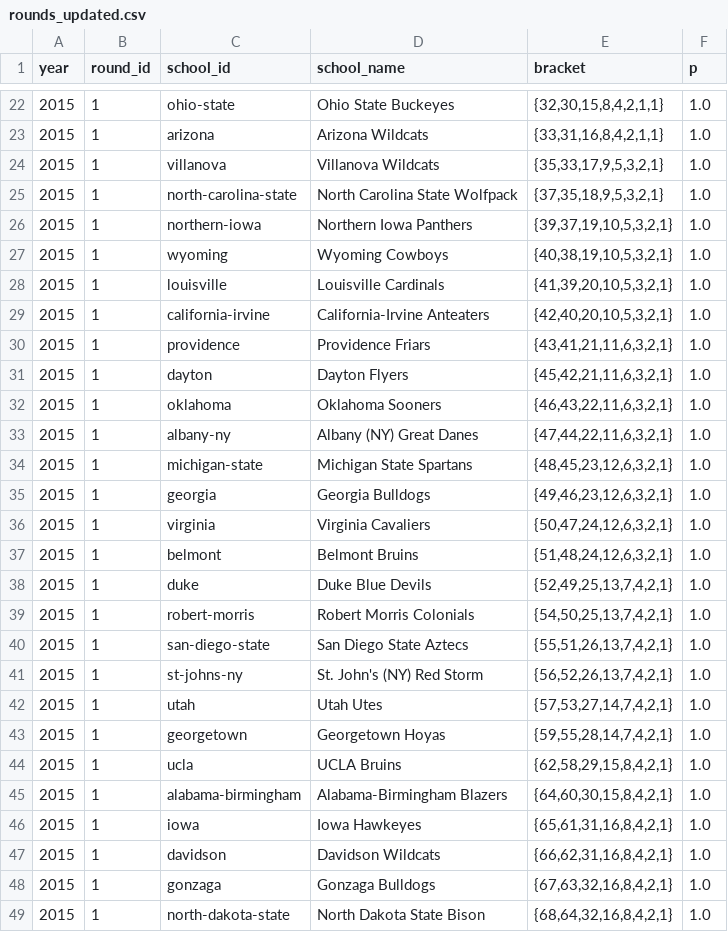
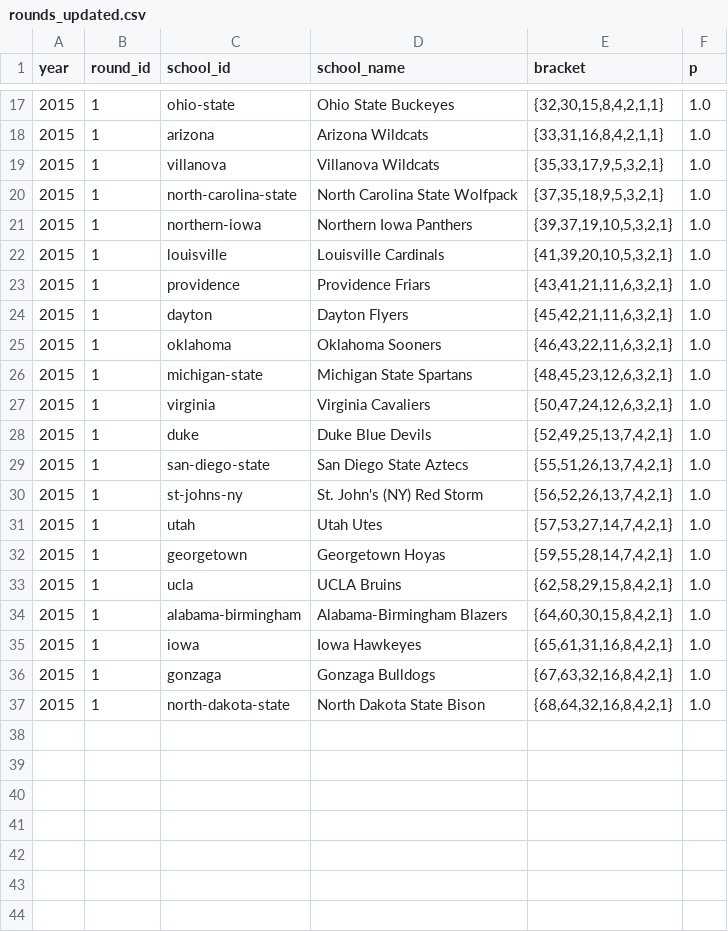
Before and after one commit to octonion/basketball, a CSV file: ncaa_sr/tournament/rounds_updated.csv, drawn as a sheet; only a part is shown, gaps mark what is left out; the diff covers the shown part only.

```diff
--- a/ncaa_sr/tournament/rounds_updated.csv
+++ b/ncaa_sr/tournament/rounds_updated.csv
@@ -26,5 +21,3 @@ year,round_id,school_id,school_name,bracket,p
 2015,1,northern-iowa,Northern Iowa Panthers,"{39,37,19,10,5,3,2,1}",1.0
-2015,1,wyoming,Wyoming Cowboys,"{40,38,19,10,5,3,2,1}",1.0
 2015,1,louisville,Louisville Cardinals,"{41,39,20,10,5,3,2,1}",1.0
-2015,1,california-irvine,California-Irvine Anteaters,"{42,40,20,10,5,3,2,1}",1.0
 2015,1,providence,Providence Friars,"{43,41,21,11,6,3,2,1}",1.0
@@ -32,9 +25,5 @@ year,round_id,school_id,school_name,bracket,p
 2015,1,oklahoma,Oklahoma Sooners,"{46,43,22,11,6,3,2,1}",1.0
-2015,1,albany-ny,Albany (NY) Great Danes,"{47,44,22,11,6,3,2,1}",1.0
 2015,1,michigan-state,Michigan State Spartans,"{48,45,23,12,6,3,2,1}",1.0
-2015,1,georgia,Georgia Bulldogs,"{49,46,23,12,6,3,2,1}",1.0
 2015,1,virginia,Virginia Cavaliers,"{50,47,24,12,6,3,2,1}",1.0
-2015,1,belmont,Belmont Bruins,"{51,48,24,12,6,3,2,1}",1.0
 2015,1,duke,Duke Blue Devils,"{52,49,25,13,7,4,2,1}",1.0
-2015,1,robert-morris,Robert Morris Colonials,"{54,50,25,13,7,4,2,1}",1.0
 2015,1,san-diego-state,San Diego State Aztecs,"{55,51,26,13,7,4,2,1}",1.0
@@ -46,3 +35,2 @@ year,round_id,school_id,school_name,bracket,p
 2015,1,iowa,Iowa Hawkeyes,"{65,61,31,16,8,4,2,1}",1.0
-2015,1,davidson,Davidson Wildcats,"{66,62,31,16,8,4,2,1}",1.0
 2015,1,gonzaga,Gonzaga Bulldogs,"{67,63,32,16,8,4,2,1}",1.0
```
Also changed, not shown: 5 removed rows elsewhere in this file, ncaa_sr/tournament/champion_p.csv, ncaa_sr/tournament/round_p.csv, 2 other files.
